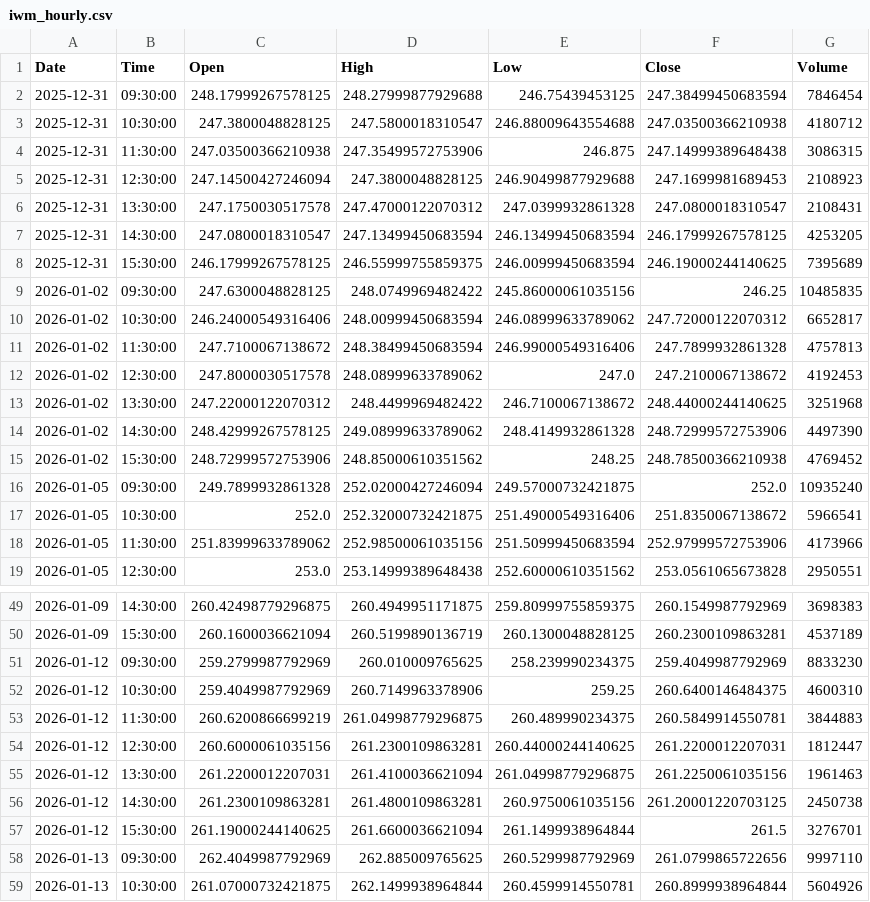
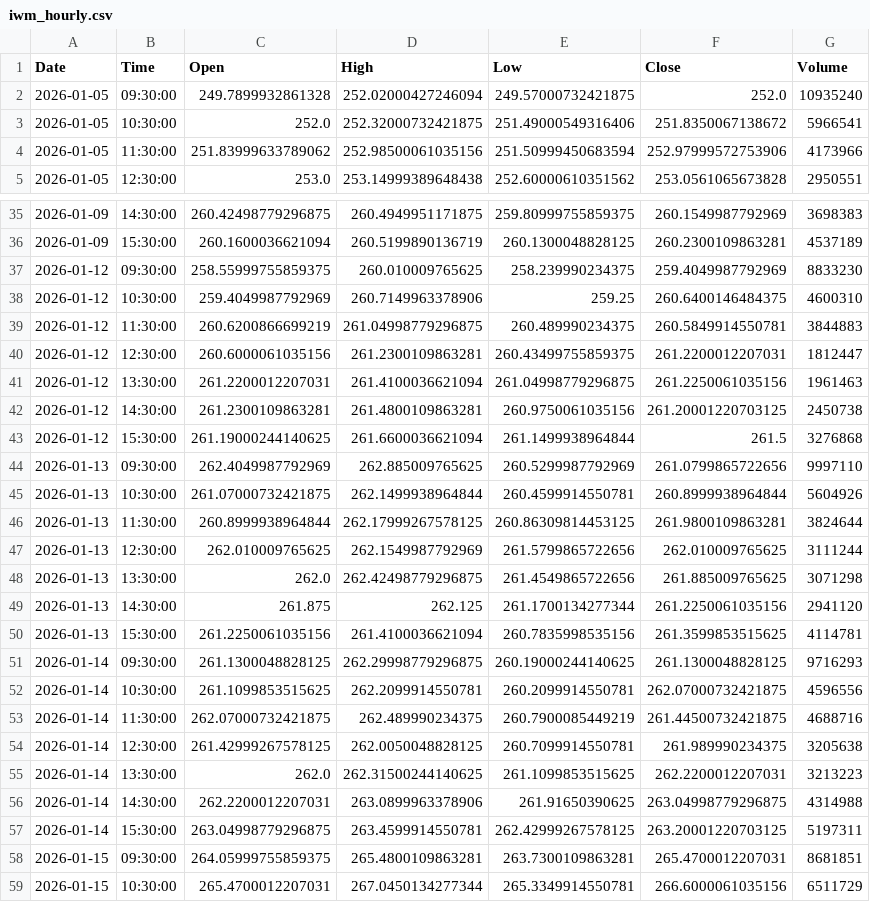
Before and after one commit to jonsflow/risk-divergence, a CSV file: data/iwm_hourly.csv, drawn as a sheet; only a part is shown, gaps mark what is left out; the shorter side is filled out with more unchanged rows; the diff covers the shown part only.

```diff
--- a/data/iwm_hourly.csv
+++ b/data/iwm_hourly.csv
@@ -1,16 +1,2 @@
 Date,Time,Open,High,Low,Close,Volume
-2025-12-31,09:30:00,248.17999267578125,248.27999877929688,246.75439453125,247.38499450683594,7846454
-2025-12-31,10:30:00,247.3800048828125,247.5800018310547,246.88009643554688,247.03500366210938,4180712
-2025-12-31,11:30:00,247.03500366210938,247.35499572753906,246.875,247.14999389648438,3086315
-2025-12-31,12:30:00,247.14500427246094,247.3800048828125,246.90499877929688,247.1699981689453,2108923
-2025-12-31,13:30:00,247.1750030517578,247.47000122070312,247.0399932861328,247.0800018310547,2108431
-2025-12-31,14:30:00,247.0800018310547,247.13499450683594,246.13499450683594,246.17999267578125,4253205
-2025-12-31,15:30:00,246.17999267578125,246.55999755859375,246.00999450683594,246.19000244140625,7395689
-2026-01-02,09:30:00,247.6300048828125,248.0749969482422,245.86000061035156,246.25,10485835
-2026-01-02,10:30:00,246.24000549316406,248.00999450683594,246.08999633789062,247.72000122070312,6652817
-2026-01-02,11:30:00,247.7100067138672,248.38499450683594,246.99000549316406,247.7899932861328,4757813
-2026-01-02,12:30:00,247.8000030517578,248.08999633789062,247.0,247.2100067138672,4192453
-2026-01-02,13:30:00,247.22000122070312,248.4499969482422,246.7100067138672,248.44000244140625,3251968
-2026-01-02,14:30:00,248.42999267578125,249.08999633789062,248.4149932861328,248.72999572753906,4497390
-2026-01-02,15:30:00,248.72999572753906,248.85000610351562,248.25,248.78500366210938,4769452
 2026-01-05,09:30:00,249.7899932861328,252.02000427246094,249.57000732421875,252.0,10935240
@@ -50,9 +36,9 @@ Date,Time,Open,High,Low,Close,Volume
 2026-01-09,15:30:00,260.1600036621094,260.5199890136719,260.1300048828125,260.2300109863281,4537189
-2026-01-12,09:30:00,259.2799987792969,260.010009765625,258.239990234375,259.4049987792969,8833230
+2026-01-12,09:30:00,258.55999755859375,260.010009765625,258.239990234375,259.4049987792969,8833230
 2026-01-12,10:30:00,259.4049987792969,260.7149963378906,259.25,260.6400146484375,4600310
 2026-01-12,11:30:00,260.6200866699219,261.04998779296875,260.489990234375,260.5849914550781,3844883
-2026-01-12,12:30:00,260.6000061035156,261.2300109863281,260.44000244140625,261.2200012207031,1812447
+2026-01-12,12:30:00,260.6000061035156,261.2300109863281,260.43499755859375,261.2200012207031,1812447
 2026-01-12,13:30:00,261.2200012207031,261.4100036621094,261.04998779296875,261.2250061035156,1961463
 2026-01-12,14:30:00,261.2300109863281,261.4800109863281,260.9750061035156,261.20001220703125,2450738
-2026-01-12,15:30:00,261.19000244140625,261.6600036621094,261.1499938964844,261.5,3276701
+2026-01-12,15:30:00,261.19000244140625,261.6600036621094,261.1499938964844,261.5,3276868
 2026-01-13,09:30:00,262.4049987792969,262.885009765625,260.5299987792969,261.0799865722656,9997110
```
Also changed, not shown: 7 added rows and 38 edited cells elsewhere in this file, data/gld_hourly.csv, data/hyg_hourly.csv, 14 other files.
